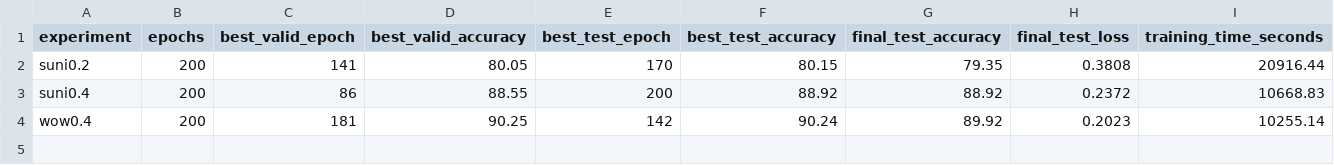
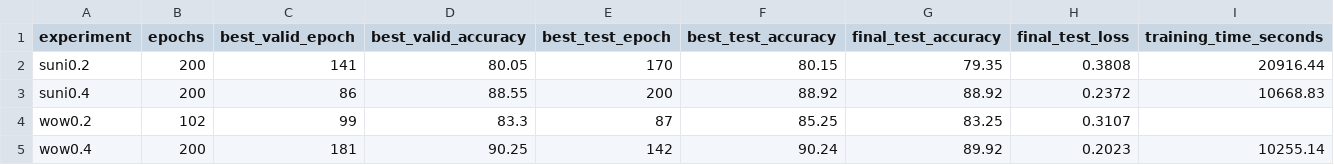
Before and after one commit to MrBear001/ImageSteganalysis, a CSV file: evaluation_outputs/log_plots/experiment_summary.csv, drawn as a sheet.

```diff
--- a/evaluation_outputs/log_plots/experiment_summary.csv
+++ b/evaluation_outputs/log_plots/experiment_summary.csv
@@ -3,2 +3,3 @@ suni0.2,200,141,80.05,170,80.15,79.35,0.3808,20916.44
 suni0.4,200,86,88.55,200,88.92,88.92,0.2372,10668.83
+wow0.2,102,99,83.3,87,85.25,83.25,0.3107
 wow0.4,200,181,90.25,142,90.24,89.92,0.2023,10255.14
```
Also changed, not shown: 15 other files.
